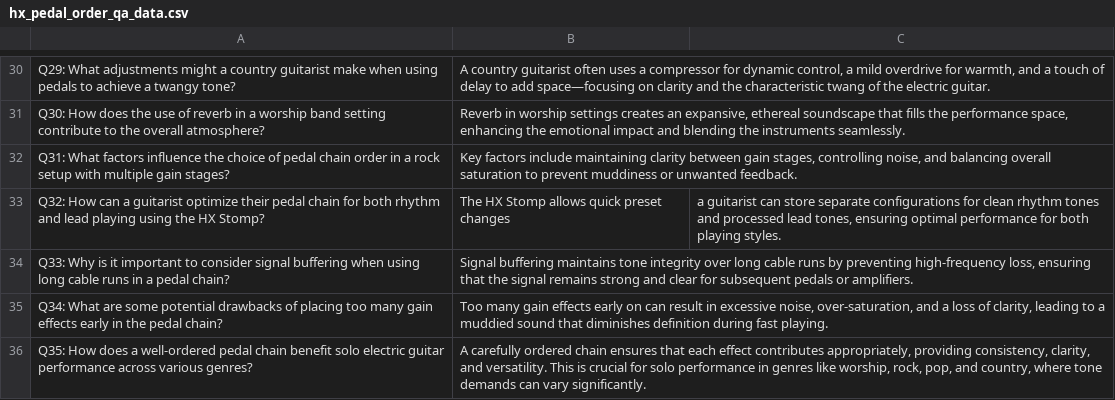
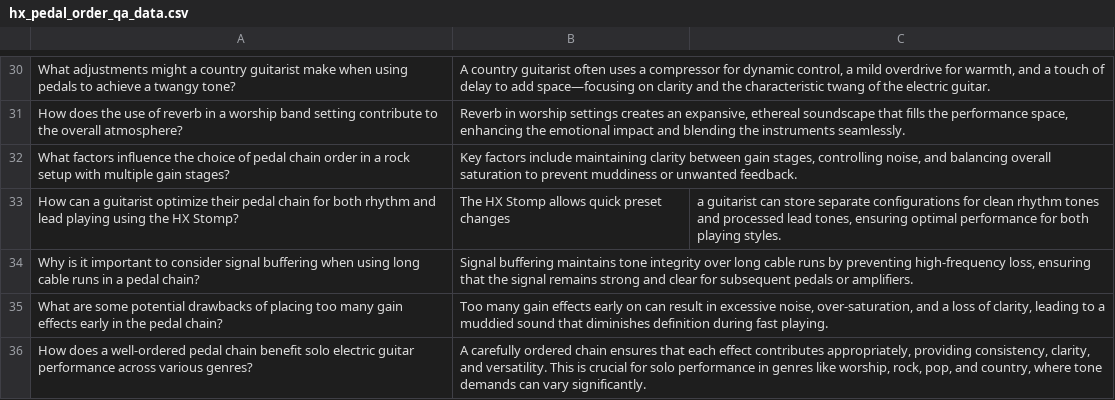
Before and after one commit to diemrt/diemrt-hxstompmodel-ai, a CSV file: data/hx_pedal_order_qa_data.csv, drawn as a sheet; only a part is shown, gaps mark what is left out; the diff covers the shown part only; the diff names each change by its address in the sheet, - before the commit and + after, or states it on an @@ line.

```diff
--- a/data/hx_pedal_order_qa_data.csv
+++ b/data/hx_pedal_order_qa_data.csv
-A30: Q29: What adjustments…
+A30: What adjustments…
-A31: Q30: How does…
+A31: How does…
-A32: Q31: What factors…
+A32: What factors…
-A33: Q32: How can…
+A33: How can…
-A34: Q33: Why is…
+A34: Why is…
-A35: Q34: What are…
+A35: What are…
-A36: Q35: How does…
+A36: How does…
```
Also changed, not shown: 28 edited cells elsewhere in this file, data/hx_receipts.csv, 2 other files.
